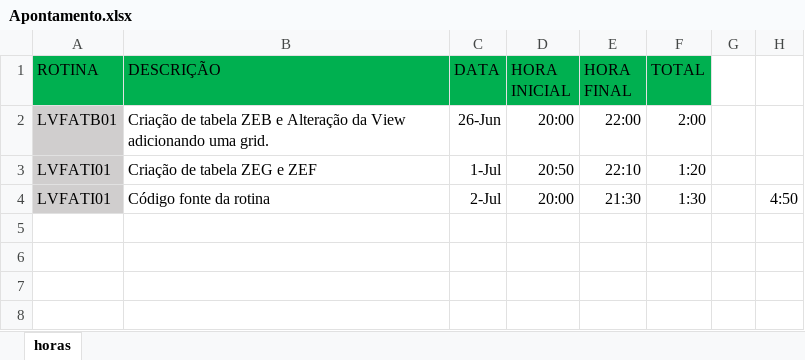
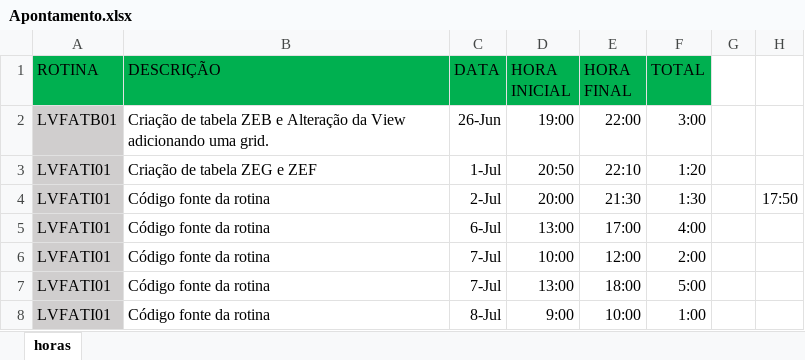
Before and after one commit to igor165/Protheus, an Excel workbook: Protheus/Externo/Tucano/Animais Abatidos/Apontamento.xlsx, sheet horas, drawn as a sheet; values as stored, in another font and other column widths than the file's, no borders; the diff names each change by its address in the sheet, - before the commit and + after, or states it on an @@ line.

Commit message:
LVFATI01

```diff
--- a/Protheus/Externo/Tucano/Animais Abatidos/Apontamento.xlsx (sheet horas)
+++ b/Protheus/Externo/Tucano/Animais Abatidos/Apontamento.xlsx (sheet horas)
-D2 (HORA INICIAL): 20:00
+D2 (HORA INICIAL): 19:00
-F2 (TOTAL): 2:00
+F2 (TOTAL): 3:00
-H4: 4:50
+H4: 17:50
+row 5: LVFATI01 | Código fonte da rotina | 6-Jul | 13:00 | 17:00 | 4:00
+row 6: LVFATI01 | Código fonte da rotina | 7-Jul | 10:00 | 12:00 | 2:00
+row 7: LVFATI01 | Código fonte da rotina | 7-Jul | 13:00 | 18:00 | 5:00
+row 8: LVFATI01 | Código fonte da rotina | 8-Jul | 9:00 | 10:00 | 1:00
```
Also changed, not shown: 1 other file.
